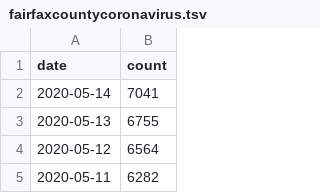
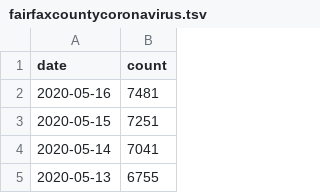
Before and after one commit to psabela/fairfaxcountycovid19, a TSV file: fairfaxcountycoronavirus.tsv, drawn as a sheet; only a part is shown; the shorter side is filled out with more unchanged rows; the diff names each change by its address in the sheet, - before the commit and + after, or states it on an @@ line.

Commit message:
updated data

```diff
--- a/fairfaxcountycoronavirus.tsv
+++ b/fairfaxcountycoronavirus.tsv
+row 2: 2020-05-16 | 7481
+row 3: 2020-05-15 | 7251
```
Also changed, not shown: 2 other files.
